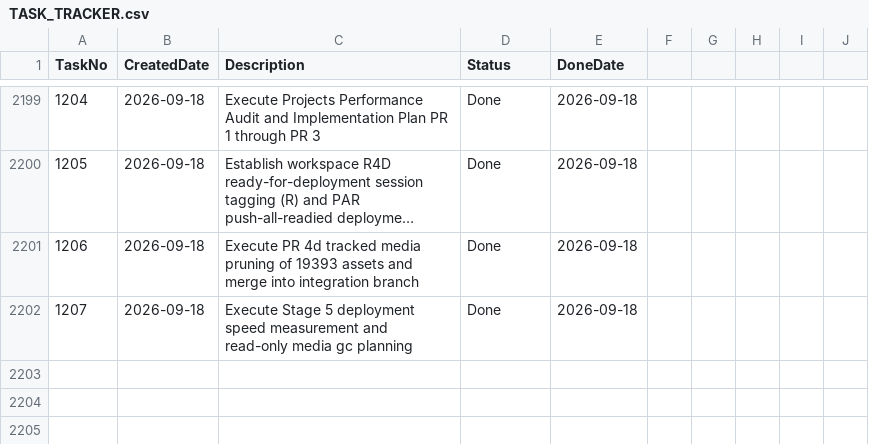
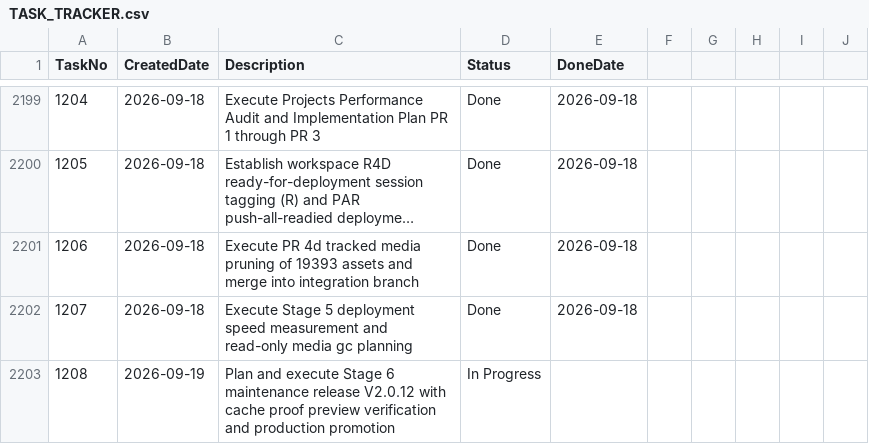
Before and after one commit to huathanhnam95-del/demoproject, a CSV file: TASK_TRACKER.csv, drawn as a sheet; only a part is shown, gaps mark what is left out; long unchanged cells end in …; the diff names each change by its address in the sheet, - before the commit and + after, or states it on an @@ line.

Commit message:
feat(release): implement Stage 6 cache metrics, permanent read-only media:gc, version bump to V2.0.12, and guarded channel deployment

```diff
--- a/TASK_TRACKER.csv
+++ b/TASK_TRACKER.csv
+row 2203: 1208 | 2026-09-19 | Plan and execute Stage 6 maintenance release V2.0.12 with cache proof preview verification and production promotion | In Progress
```
Also changed, not shown: 13 other files.
